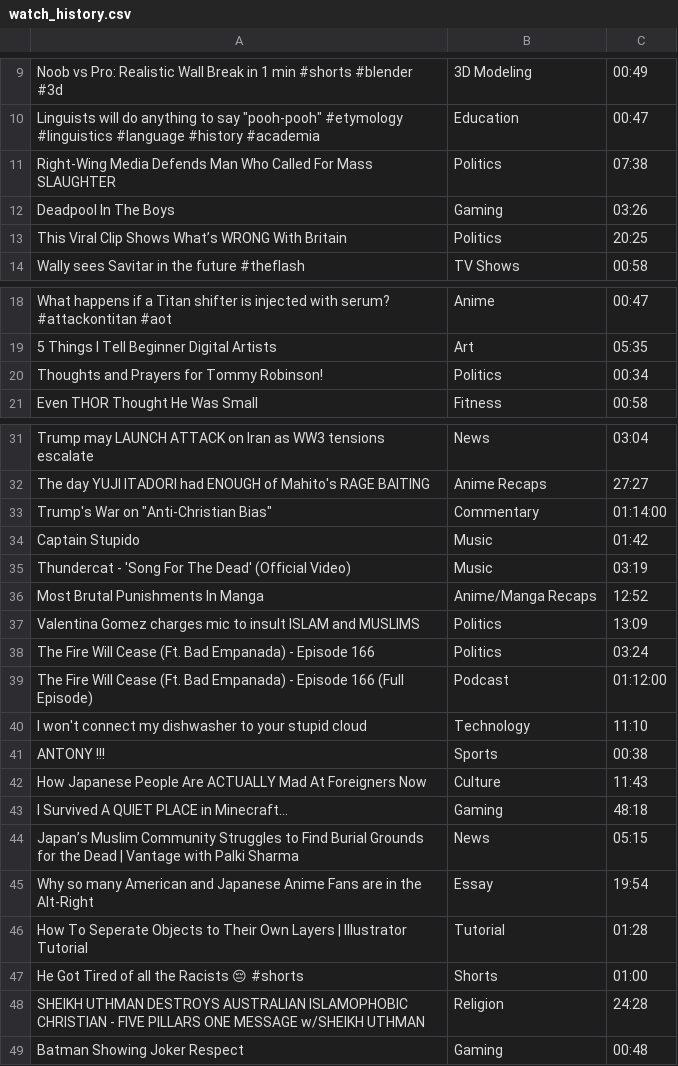
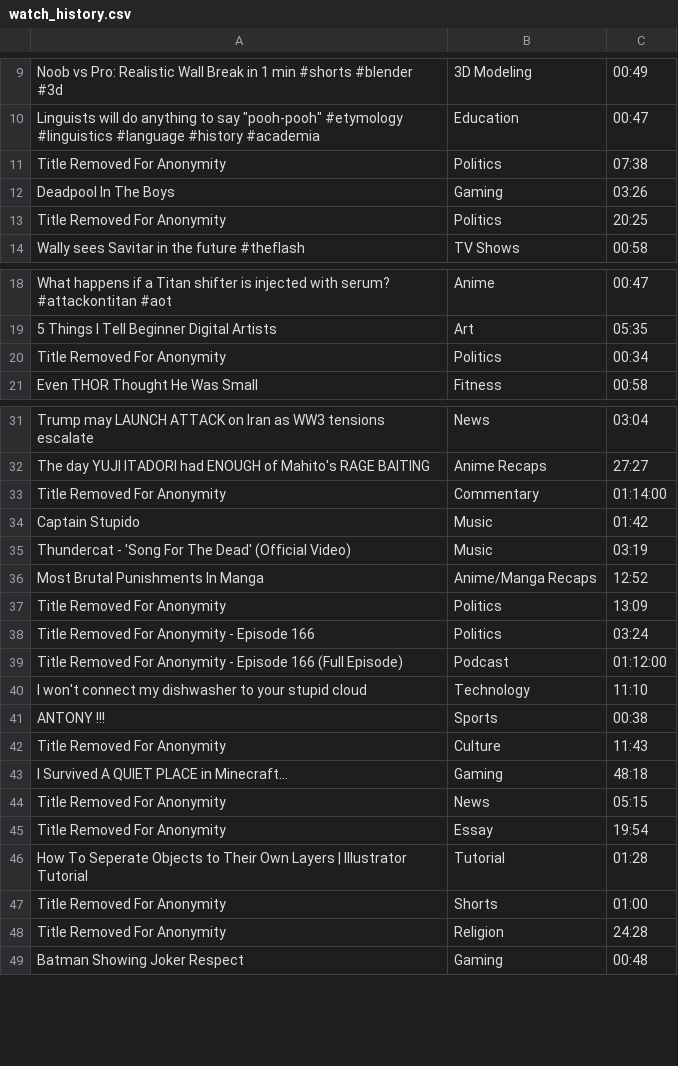
Before and after one commit to Atif-Irfan/Dear-Data, a CSV file: watch_history.csv, drawn as a sheet; only a part is shown, gaps mark what is left out; the diff covers the shown part only.

Commit message:
Increased Anonymity of data

```diff
--- a/watch_history.csv
+++ b/watch_history.csv
@@ -10,5 +10,5 @@ Noob vs Pro: Realistic Wall Break in 1 min #shorts #blender #3d,3D Modeling,00:4
 "Linguists will do anything to say ""pooh-pooh"" #etymology #linguistics #language #history #academia",Education,00:47
-Right-Wing Media Defends Man Who Called For Mass SLAUGHTER,Politics,07:38
+Title Removed For Anonymity,Politics,07:38
 Deadpool In The Boys,Gaming,03:26
-This Viral Clip Shows What’s WRONG With Britain,Politics,20:25
+Title Removed For Anonymity,Politics,20:25
 Wally sees Savitar in the future #theflash,TV Shows,00:58
@@ -19,3 +19,3 @@ What happens if a Titan shifter is injected with serum? #attackontitan #aot,Anim
 5 Things I Tell Beginner Digital Artists,Art,05:35
-Thoughts and Prayers for Tommy Robinson!,Politics,00:34
+Title Removed For Anonymity,Politics,00:34
 Even THOR Thought He Was Small,Fitness,00:58
@@ -32,3 +32,3 @@ Trump may LAUNCH ATTACK on Iran as WW3 tensions escalate,News,03:04
 The day YUJI ITADORI had ENOUGH of Mahito's RAGE BAITING,Anime Recaps,27:27
-"Trump's War on ""Anti-Christian Bias""",Commentary,01:14:00
+Title Removed For Anonymity,Commentary,01:14:00
 Captain Stupido,Music,01:42
@@ -36,14 +36,14 @@ Thundercat - 'Song For The Dead' (Official Video),Music,03:19
 Most Brutal Punishments In Manga,Anime/Manga Recaps,12:52
-Valentina Gomez charges mic to insult ISLAM and MUSLIMS,Politics,13:09
-The Fire Will Cease (Ft. Bad Empanada) - Episode 166,Politics,03:24
-The Fire Will Cease (Ft. Bad Empanada) - Episode 166 (Full Episode),Podcast,01:12:00
+Title Removed For Anonymity,Politics,13:09
+Title Removed For Anonymity - Episode 166,Politics,03:24
+Title Removed For Anonymity - Episode 166 (Full Episode),Podcast,01:12:00
 I won't connect my dishwasher to your stupid cloud,Technology,11:10
 ANTONY !!!,Sports,00:38
-How Japanese People Are ACTUALLY Mad At Foreigners Now,Culture,11:43
+Title Removed For Anonymity,Culture,11:43
 I Survived A QUIET PLACE in Minecraft...,Gaming,48:18
-Japan’s Muslim Community Struggles to Find Burial Grounds for the Dead | Vantage with Palki Sharma,News,05:15
-Why so many American and Japanese Anime Fans are in the Alt-Right,Essay,19:54
+Title Removed For Anonymity,News,05:15
+Title Removed For Anonymity,Essay,19:54
 How To Seperate Objects to Their Own Layers | Illustrator Tutorial,Tutorial,01:28
-He Got Tired of all the Racists 😔 #shorts,Shorts,01:00
-SHEIKH UTHMAN DESTROYS AUSTRALIAN ISLAMOPHOBIC CHRISTIAN - FIVE PILLARS ONE MESSAGE w/SHEIKH UTHMAN,Religion,24:28
+Title Removed For Anonymity,Shorts,01:00
+Title Removed For Anonymity,Religion,24:28
 Batman Showing Joker Respect,Gaming,00:48
```
Also changed, not shown: 1 edited cell elsewhere in this file.
